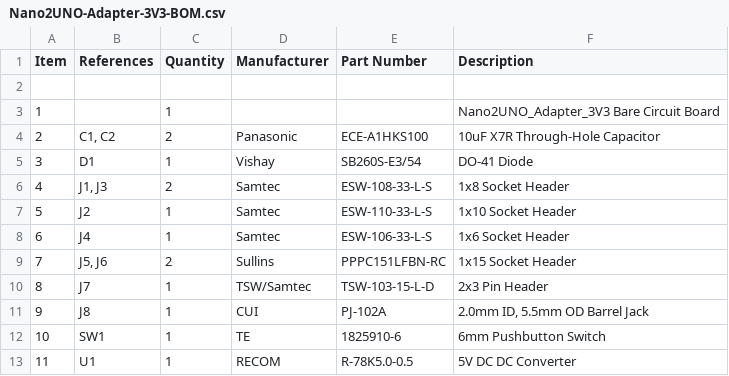
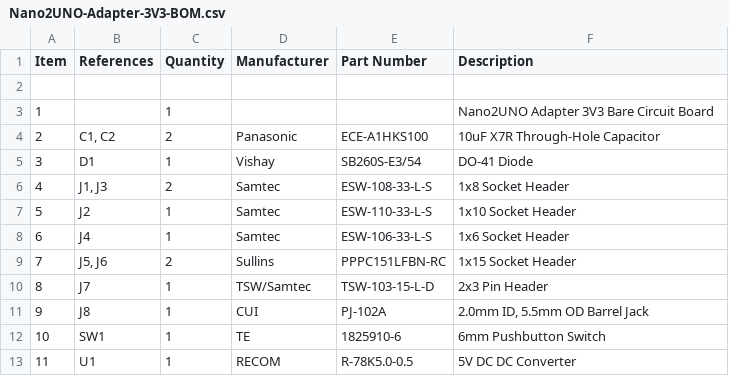
Before and after one commit to CMB27/Nano2UNO-Adapter-3V3, a CSV file: Nano2UNO-Adapter-3V3-BOM.csv, drawn as a sheet.

Commit message:
Update Nano2UNO-Adapter-3V3-BOM.csv

```diff
--- a/Nano2UNO-Adapter-3V3-BOM.csv
+++ b/Nano2UNO-Adapter-3V3-BOM.csv
@@ -2,3 +2,3 @@
 
-"1","","1","","","Nano2UNO_Adapter_3V3 Bare Circuit Board"
+"1","","1","","","Nano2UNO Adapter 3V3 Bare Circuit Board"
 "2","C1, C2","2","Panasonic","ECE-A1HKS100 ","10uF X7R Through-Hole Capacitor"
```
